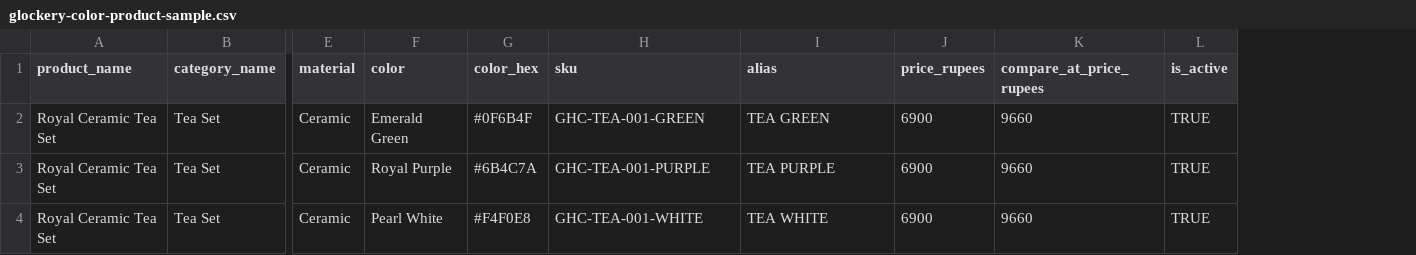
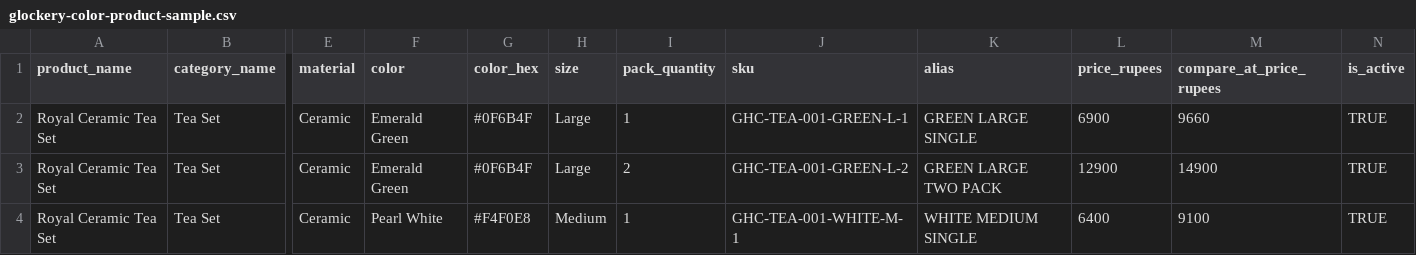
Before and after one commit to Faheem-Musthafa/ghc-ecom, a CSV file: glockery-color-product-sample.csv, drawn as a sheet; only a part is shown, gaps mark what is left out; addresses are those after the commit; the diff names each change by its address in the sheet, - before the commit and + after, or states it on an @@ line.

Commit message:
feat: enhance product variant handling with reusable images and additional attributes
- Updated ProductImage interface to support variantLinks for better image association.
- Added size, packQuantity, and optionLabel to CartItem for improved product details.
- Modified AdminPage tests to accommodate changes in CSV import structure and image handling.
- Implemented reusable variant images in the backend, allowing for shared images across product variants.
- Enhanced product options in the frontend to include size and pack quantity, improving user experience.
- Updated CSV import guide and sample files to reflect new attributes and image handling procedures.

```diff
--- a/glockery-color-product-sample.csv
+++ b/glockery-color-product-sample.csv
+column H (size), rows 2-4: Large | Large | Medium
+column I (pack_quantity), rows 2-4: 1 | 2 | 1
-J2 (sku): GHC-TEA-001-GREEN
+J2 (sku): GHC-TEA-001-GREEN-L-1
-K2 (alias): TEA GREEN
+K2 (alias): GREEN LARGE SINGLE
-F3 (color): Royal Purple
+F3 (color): Emerald Green
-G3 (color_hex): #6B4C7A
+G3 (color_hex): #0F6B4F
-J3 (sku): GHC-TEA-001-PURPLE
+J3 (sku): GHC-TEA-001-GREEN-L-2
-K3 (alias): TEA PURPLE
+K3 (alias): GREEN LARGE TWO PACK
-L3 (price_rupees): 6900
+L3 (price_rupees): 12900
-M3 (compare_at_price_rupees): 9660
+M3 (compare_at_price_rupees): 14900
-J4 (sku): GHC-TEA-001-WHITE
+J4 (sku): GHC-TEA-001-WHITE-M-1
-K4 (alias): TEA WHITE
+K4 (alias): WHITE MEDIUM SINGLE
-L4 (price_rupees): 6900
+L4 (price_rupees): 6400
-M4 (compare_at_price_rupees): 9660
+M4 (compare_at_price_rupees): 9100
```
Also changed, not shown: 35 other files.
